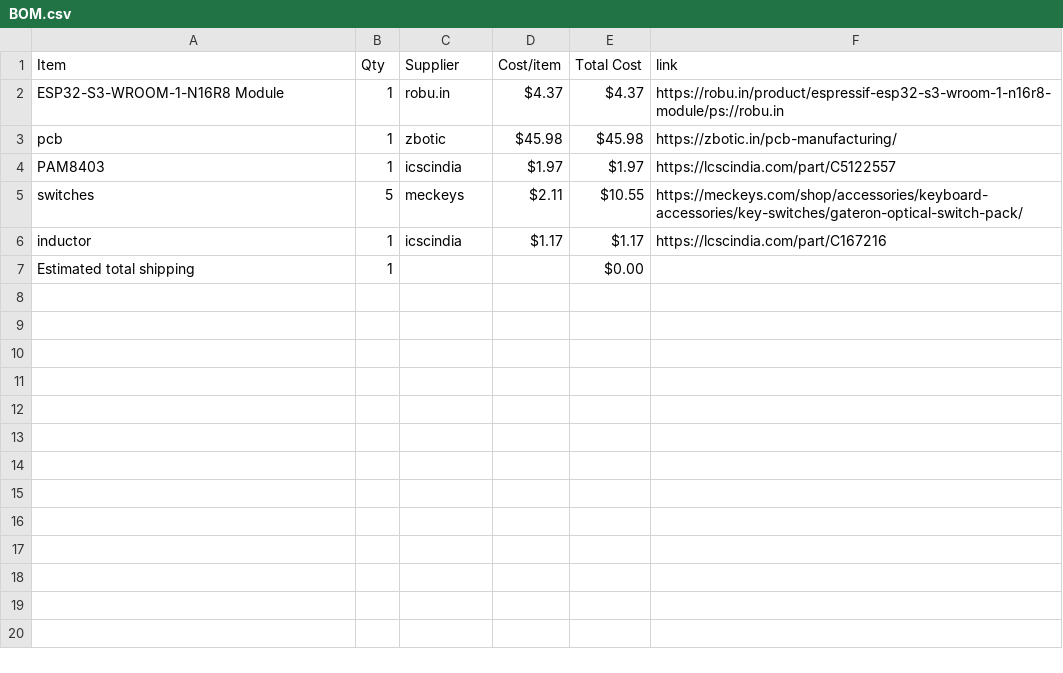
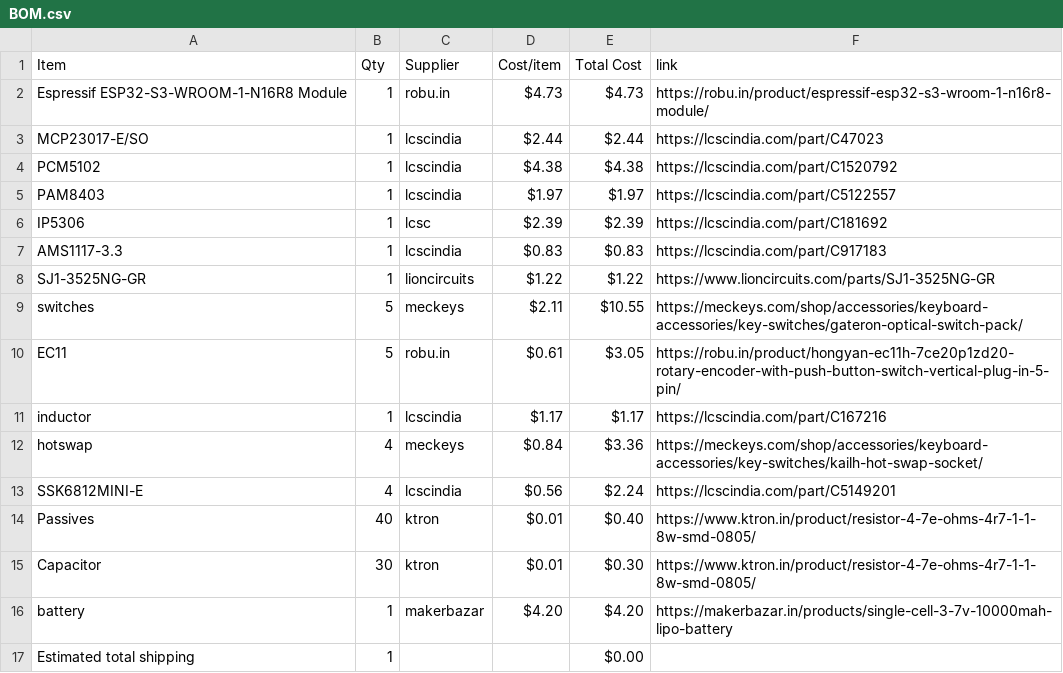
Before and after one commit to garvita4/synthesizer, a CSV file: BOM.csv, drawn as a sheet.

```diff
--- a/BOM.csv
+++ b/BOM.csv
@@ -1,7 +1,17 @@
 Item,Qty,Supplier,Cost/item,Total Cost,link
-ESP32-S3-WROOM-1-N16R8 Module,1,robu.in,$4.37,$4.37,https://robu.in/product/espressif-esp32-s3-wroom-1-n16r8-module/ps://robu.in
-pcb,1,zbotic,$45.98,$45.98,https://zbotic.in/pcb-manufacturing/
-PAM8403,1,icscindia,$1.97,$1.97,https://lcscindia.com/part/C5122557
+Espressif ESP32-S3-WROOM-1-N16R8 Module,1,robu.in,$4.73,$4.73,https://robu.in/product/espressif-esp32-s3-wroom-1-n16r8-module/
+MCP23017-E/SO,1,lcscindia,$2.44,$2.44,https://lcscindia.com/part/C47023
+PCM5102,1,lcscindia,$4.38,$4.38,https://lcscindia.com/part/C1520792
+PAM8403,1,lcscindia,$1.97,$1.97,https://lcscindia.com/part/C5122557
+IP5306,1,lcsc,$2.39,$2.39,https://lcscindia.com/part/C181692
+AMS1117-3.3,1,lcscindia,$0.83,$0.83,https://lcscindia.com/part/C917183
+SJ1-3525NG-GR,1,lioncircuits,$1.22,$1.22,https://www.lioncircuits.com/parts/SJ1-3525NG-GR
 switches,5,meckeys,$2.11,$10.55,https://meckeys.com/shop/accessories/keyboard-accessories/key-switches/gateron-optical-switch-pack/
-inductor,1,icscindia,$1.17,$1.17,https://lcscindia.com/part/C167216
+EC11,5,robu.in,$0.61,$3.05,https://robu.in/product/hongyan-ec11h-7ce20p1zd20-rotary-encoder-with-push-button-switch-vertical-plug-in-5-pin/
+inductor,1,lcscindia,$1.17,$1.17,https://lcscindia.com/part/C167216
+hotswap,4,meckeys,$0.84,$3.36,https://meckeys.com/shop/accessories/keyboard-accessories/key-switches/kailh-hot-swap-socket/
+SSK6812MINI-E,4,lcscindia,$0.56,$2.24,https://lcscindia.com/part/C5149201
+Passives,40,ktron,$0.01,$0.40,https://www.ktron.in/product/resistor-4-7e-ohms-4r7-1-1-8w-smd-0805/
+Capacitor,30,ktron,$0.01,$0.30,https://www.ktron.in/product/resistor-4-7e-ohms-4r7-1-1-8w-smd-0805/
+battery,1,makerbazar,$4.20,$4.20,https://makerbazar.in/products/single-cell-3-7v-10000mah-lipo-battery
 Estimated total shipping,1,,,$0.00,
```
Also changed, not shown: 29 other files.
